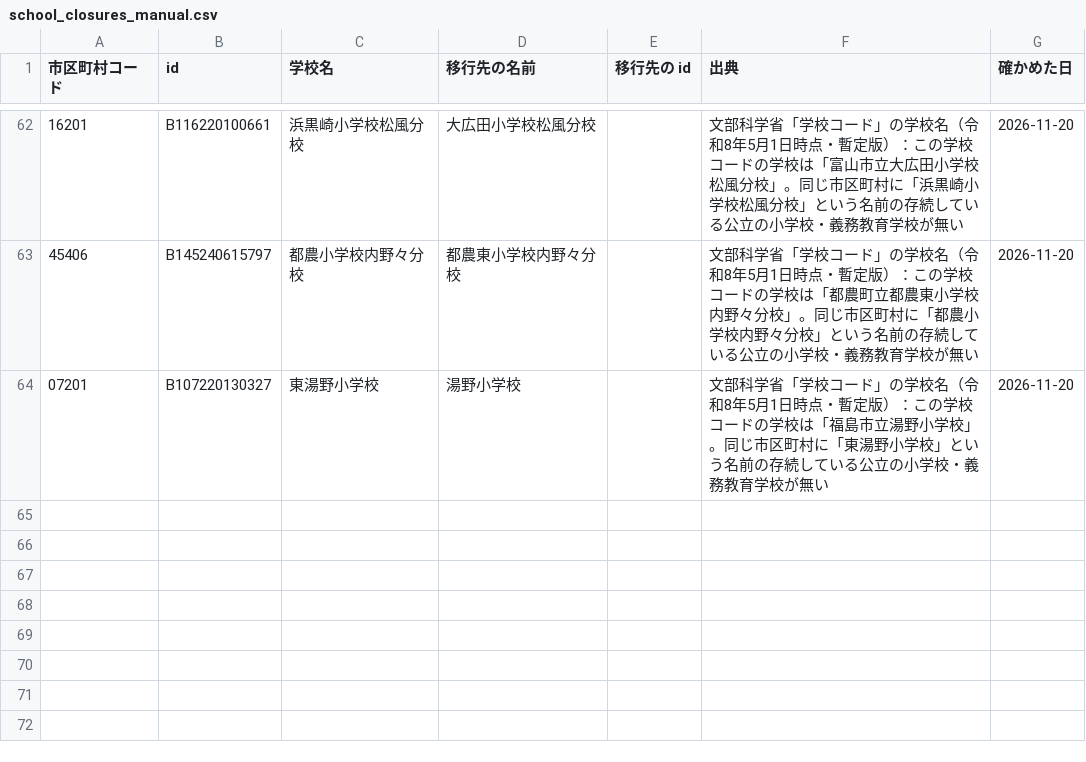
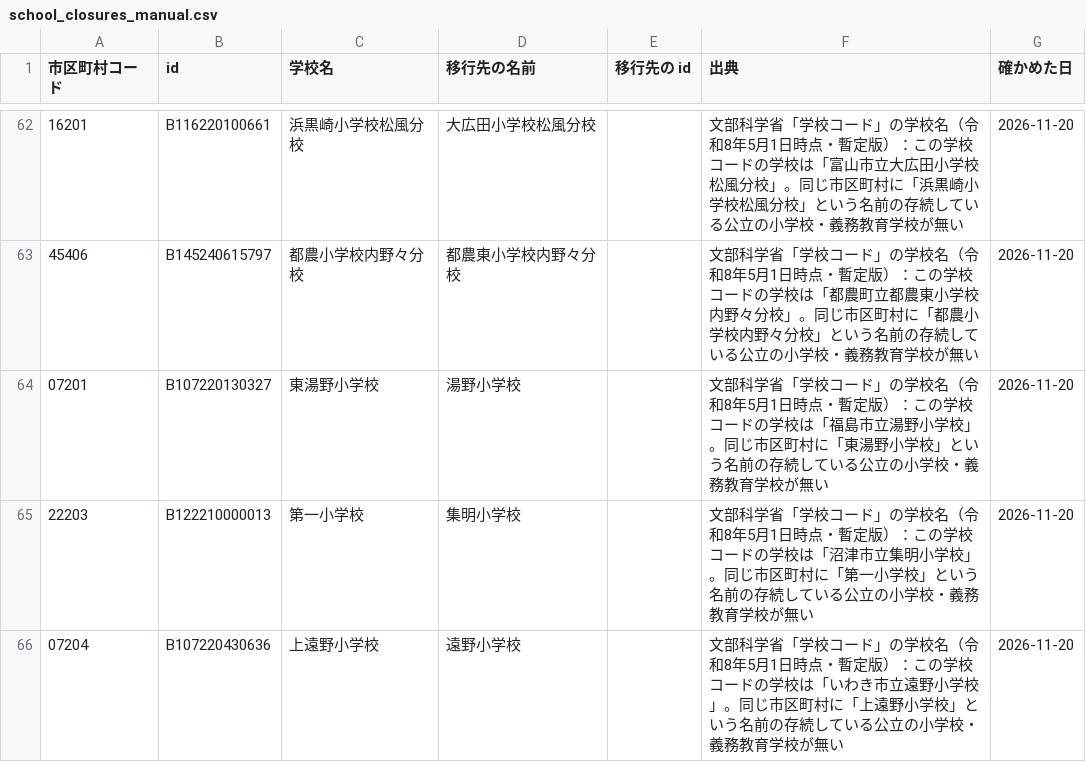
Before and after one commit to h-kazuki-pixel/watashi-no-gakkou-2050, a CSV file: pipeline/terms/school_closures_manual.csv, drawn as a sheet; only a part is shown, gaps mark what is left out.

```diff
--- a/pipeline/terms/school_closures_manual.csv
+++ b/pipeline/terms/school_closures_manual.csv
@@ -64 +64,3 @@
 07201,B107220130327,東湯野小学校,湯野小学校,,文部科学省「学校コード」の学校名（令和8年5月1日時点・暫定版）：この学校コードの学校は「福島市立湯野小学校」。同じ市区町村に「東湯野小学校」という名前の存続している公立の小学校・義務教育学校が無い,2026-11-20
+22203,B122210000013,第一小学校,集明小学校,,文部科学省「学校コード」の学校名（令和8年5月1日時点・暫定版）：この学校コードの学校は「沼津市立集明小学校」。同じ市区町村に「第一小学校」という名前の存続している公立の小学校・義務教育学校が無い,2026-11-20
+07204,B107220430636,上遠野小学校,遠野小学校,,文部科学省「学校コード」の学校名（令和8年5月1日時点・暫定版）：この学校コードの学校は「いわき市立遠野小学校」。同じ市区町村に「上遠野小学校」という名前の存続している公立の小学校・義務教育学校が無い,2026-11-20
```
Also changed, not shown: 8 other files.
